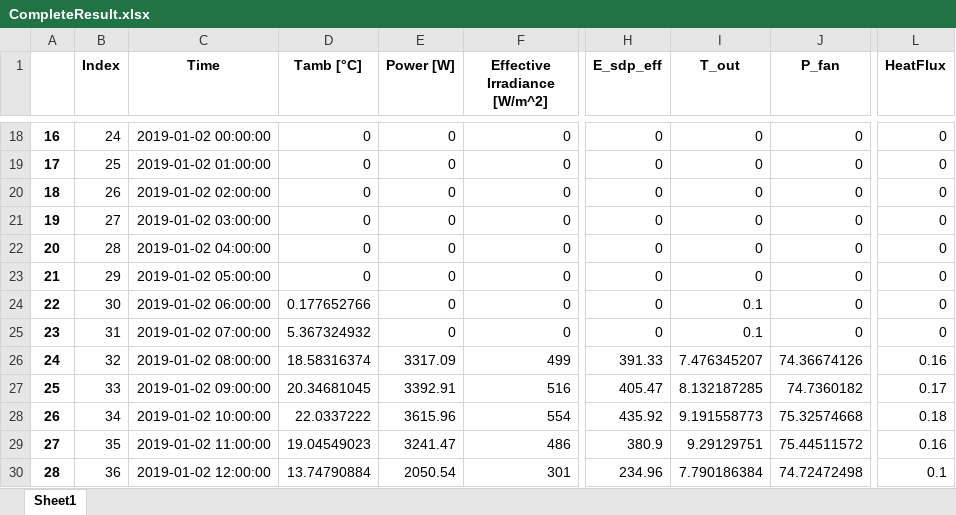
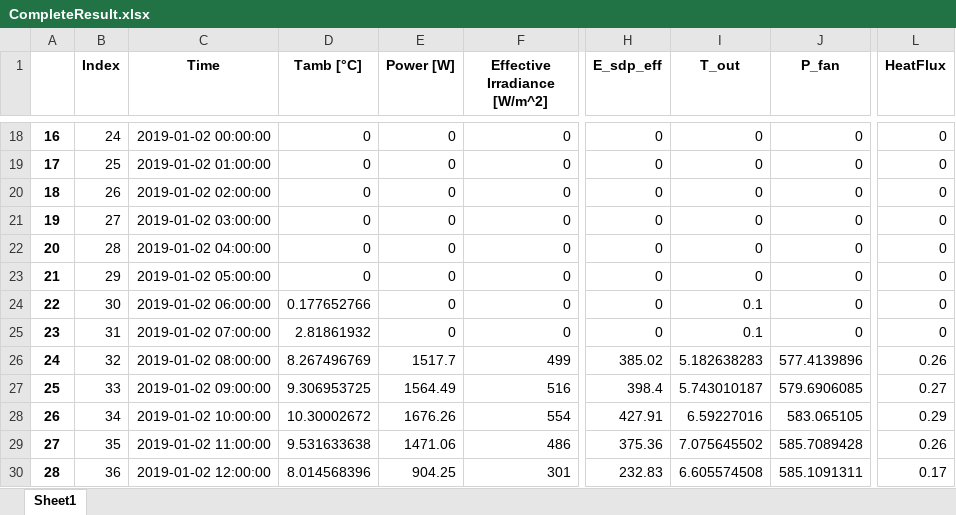
Before and after one commit to hamzaable/Modelling-of-Solar-Roof-Tiles, an Excel workbook: CompleteResult.xlsx, sheet Sheet1, drawn as a sheet; only a part is shown, gaps mark what is left out; values as stored, in another font and other column widths than the file's, no borders; the diff covers the shown part only; the diff names each change by its address in the sheet, - before the commit and + after, or states it on an @@ line.

```diff
--- a/CompleteResult.xlsx (sheet Sheet1)
+++ b/CompleteResult.xlsx (sheet Sheet1)
-D25 (Tamb [°C]): 5.367324932
+D25 (Tamb [°C]): 2.81861932
-D26 (Tamb [°C]): 18.58316374
+D26 (Tamb [°C]): 8.267496769
-E26 (Power [W]): 3317.09
+E26 (Power [W]): 1517.7
-H26 (E_sdp_eff): 391.33
+H26 (E_sdp_eff): 385.02
-I26 (T_out): 7.476345207
+I26 (T_out): 5.182638283
-J26 (P_fan): 74.36674126
+J26 (P_fan): 577.4139896
-L26 (HeatFlux): 0.16
+L26 (HeatFlux): 0.26
-D27 (Tamb [°C]): 20.34681045
+D27 (Tamb [°C]): 9.306953725
-E27 (Power [W]): 3392.91
+E27 (Power [W]): 1564.49
-H27 (E_sdp_eff): 405.47
+H27 (E_sdp_eff): 398.4
-I27 (T_out): 8.132187285
+I27 (T_out): 5.743010187
-J27 (P_fan): 74.7360182
+J27 (P_fan): 579.6906085
-L27 (HeatFlux): 0.17
+L27 (HeatFlux): 0.27
-D28 (Tamb [°C]): 22.0337222
+D28 (Tamb [°C]): 10.30002672
-E28 (Power [W]): 3615.96
+E28 (Power [W]): 1676.26
-H28 (E_sdp_eff): 435.92
+H28 (E_sdp_eff): 427.91
-I28 (T_out): 9.191558773
+I28 (T_out): 6.59227016
-J28 (P_fan): 75.32574668
+J28 (P_fan): 583.065105
-L28 (HeatFlux): 0.18
+L28 (HeatFlux): 0.29
-D29 (Tamb [°C]): 19.04549023
+D29 (Tamb [°C]): 9.531633638
-E29 (Power [W]): 3241.47
+E29 (Power [W]): 1471.06
-H29 (E_sdp_eff): 380.9
+H29 (E_sdp_eff): 375.36
-I29 (T_out): 9.29129751
+I29 (T_out): 7.075645502
-J29 (P_fan): 75.44511572
+J29 (P_fan): 585.7089428
-L29 (HeatFlux): 0.16
+L29 (HeatFlux): 0.26
-D30 (Tamb [°C]): 13.74790884
+D30 (Tamb [°C]): 8.014568396
-E30 (Power [W]): 2050.54
+E30 (Power [W]): 904.25
-H30 (E_sdp_eff): 234.96
+H30 (E_sdp_eff): 232.83
-I30 (T_out): 7.790186384
+I30 (T_out): 6.605574508
-J30 (P_fan): 74.72472498
+J30 (P_fan): 585.1091311
-L30 (HeatFlux): 0.1
+L30 (HeatFlux): 0.17
```
Also changed, not shown: 75 edited cells elsewhere in this sheet, CompleteResultWithoutCoolingEffect.xlsx, ResultsWithCoolingEffect.xlsx, 9 other files.
